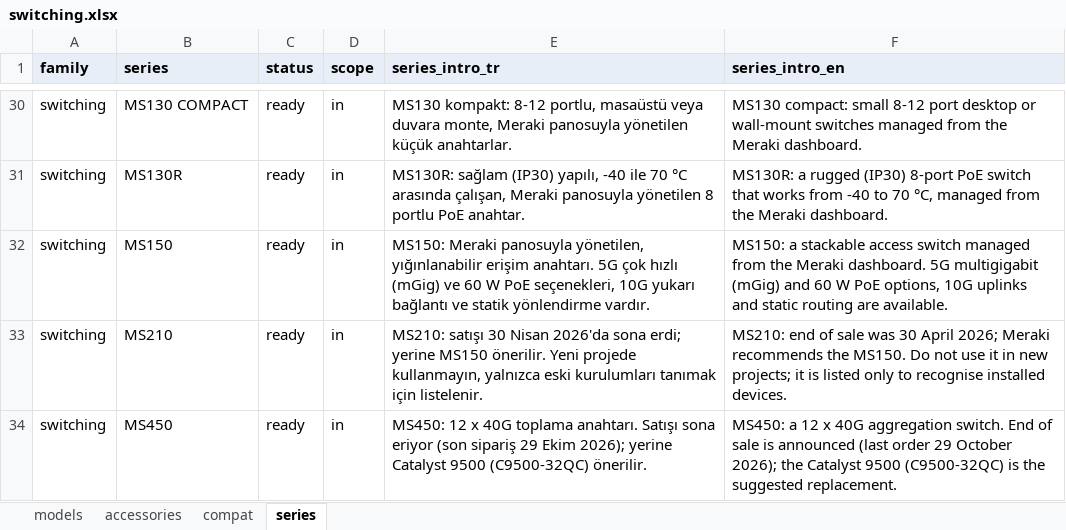
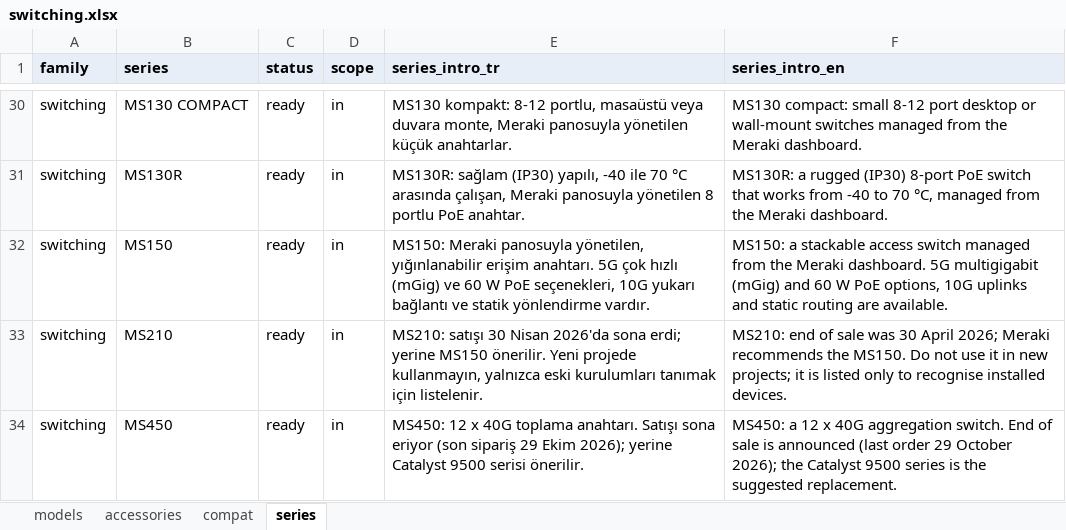
Before and after one commit to DenizYcode/tools4us, an Excel workbook: data/catalog/switching.xlsx, sheet series, drawn as a sheet; only a part is shown, gaps mark what is left out; values as stored, in another font and other column widths than the file's, no borders; the diff names each change by its address in the sheet, - before the commit and + after, or states it on an @@ line.

```diff
--- a/data/catalog/switching.xlsx (sheet series)
+++ b/data/catalog/switching.xlsx (sheet series)
-E34 (series_intro_tr): …Catalyst 9500 (C9500-32QC) önerilir.
+E34 (series_intro_tr): …Catalyst 9500 serisi önerilir.
-F34 (series_intro_en): …Catalyst 9500 (C9500-32QC) is the…
+F34 (series_intro_en): …Catalyst 9500 series is the…
```
Also changed, not shown: sheet models, data/catalog/routing.xlsx, data/glossary.xlsx, 32 other files.
